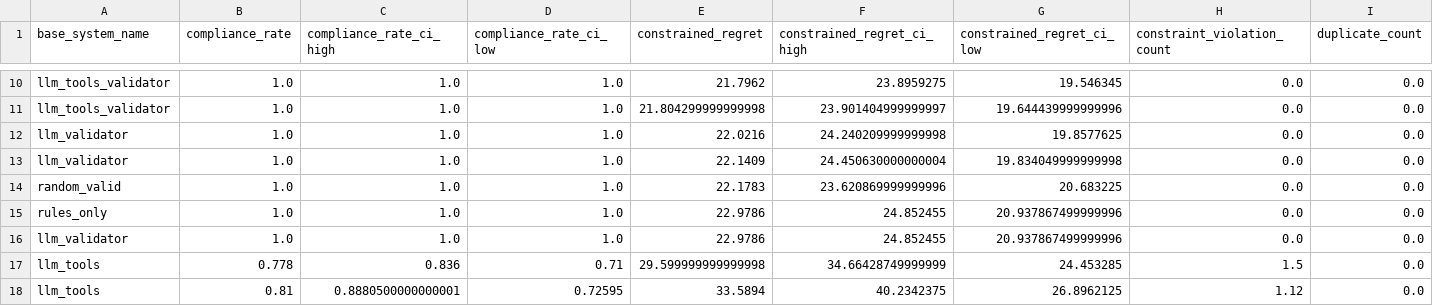
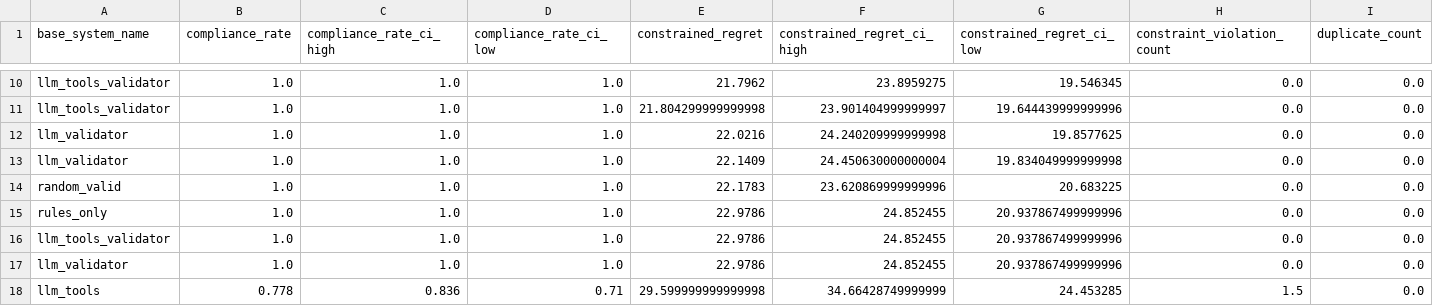
Before and after one commit to danhussey/specguard_chem_v2, a CSV file: paper/tables/cara_lo_paper_50_completed/primary_leaderboard.csv, drawn as a sheet; only a part is shown, gaps mark what is left out; the shorter side is filled out with more unchanged rows; rows hold the shown columns only; the diff names each change by its address in the sheet, - before the commit and + after, or states it on an @@ line.

Commit message:
Complete OpenAI frontier validator run

```diff
--- a/paper/tables/cara_lo_paper_50_completed/primary_leaderboard.csv
+++ b/paper/tables/cara_lo_paper_50_completed/primary_leaderboard.csv
+row 16: llm_tools_validator | 1.0 | 1.0 | 1.0 | 22.9786 | 24.852455 | 20.937867499999996 | 0.0 | 0.0
```
Also changed, not shown: paper/tables/cara_lo_paper_50_completed/ablation_deltas.csv, paper/tables/cara_lo_paper_50_completed/system_comparison.csv, 12 other files.
